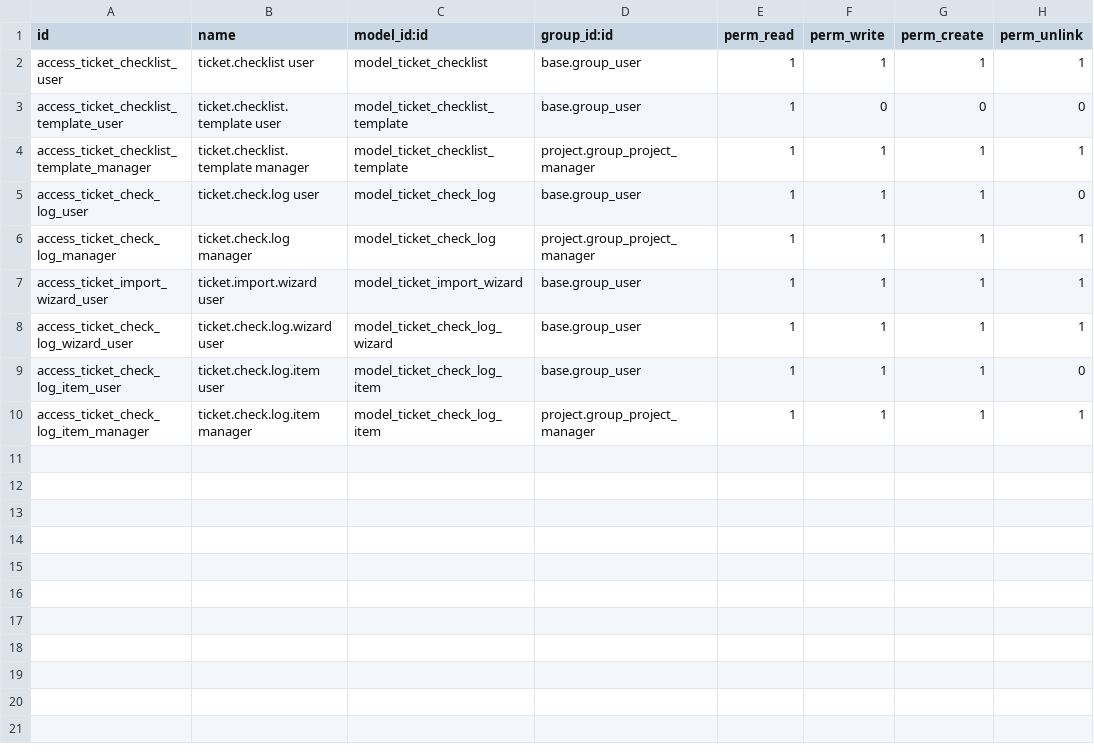
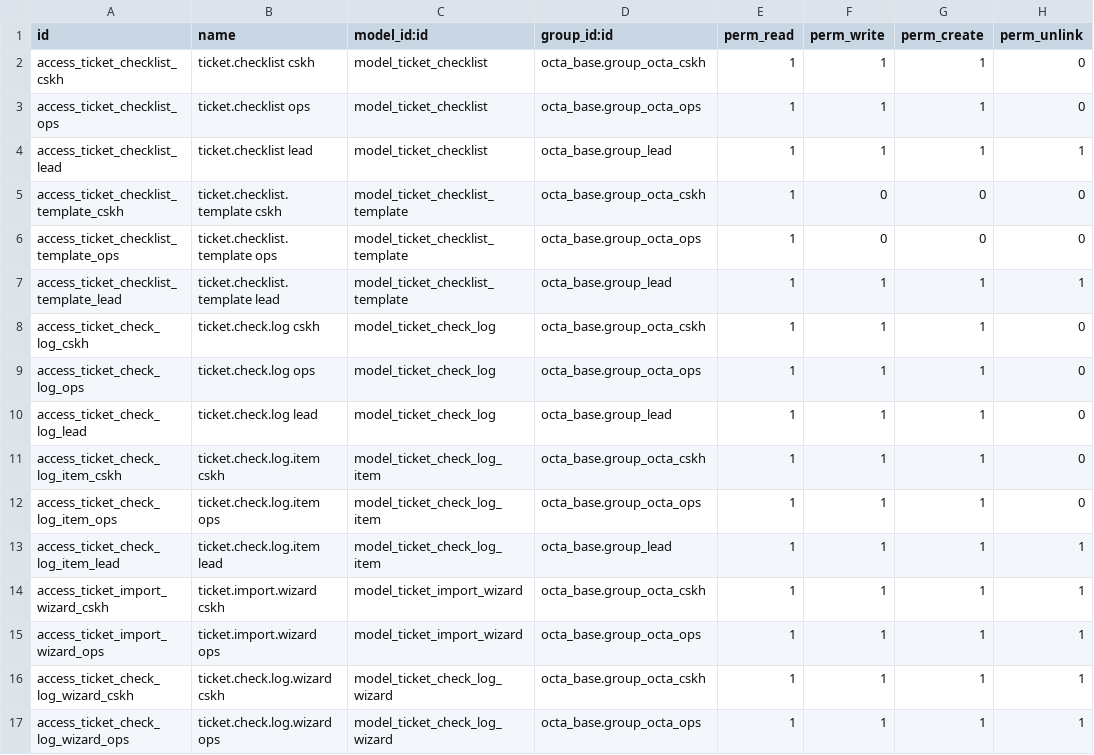
Before and after one commit to nguyenbatuan02/OCTA, a CSV file: octa_ticket/security/ir.model.access.csv, drawn as a sheet.

```diff
--- a/octa_ticket/security/ir.model.access.csv
+++ b/octa_ticket/security/ir.model.access.csv
@@ -1,10 +1,17 @@
 id,name,model_id:id,group_id:id,perm_read,perm_write,perm_create,perm_unlink
-access_ticket_checklist_user,ticket.checklist user,model_ticket_checklist,base.group_user,1,1,1,1
-access_ticket_checklist_template_user,ticket.checklist.template user,model_ticket_checklist_template,base.group_user,1,0,0,0
-access_ticket_checklist_template_manager,ticket.checklist.template manager,model_ticket_checklist_template,project.group_project_manager,1,1,1,1
-access_ticket_check_log_user,ticket.check.log user,model_ticket_check_log,base.group_user,1,1,1,0
-access_ticket_check_log_manager,ticket.check.log manager,model_ticket_check_log,project.group_project_manager,1,1,1,1
-access_ticket_import_wizard_user,ticket.import.wizard user,model_ticket_import_wizard,base.group_user,1,1,1,1
-access_ticket_check_log_wizard_user,ticket.check.log.wizard user,model_ticket_check_log_wizard,base.group_user,1,1,1,1
-access_ticket_check_log_item_user,ticket.check.log.item user,model_ticket_check_log_item,base.group_user,1,1,1,0
-access_ticket_check_log_item_manager,ticket.check.log.item manager,model_ticket_check_log_item,project.group_project_manager,1,1,1,1
+access_ticket_checklist_cskh,ticket.checklist cskh,model_ticket_checklist,octa_base.group_octa_cskh,1,1,1,0
+access_ticket_checklist_ops,ticket.checklist ops,model_ticket_checklist,octa_base.group_octa_ops,1,1,1,0
+access_ticket_checklist_lead,ticket.checklist lead,model_ticket_checklist,octa_base.group_lead,1,1,1,1
+access_ticket_checklist_template_cskh,ticket.checklist.template cskh,model_ticket_checklist_template,octa_base.group_octa_cskh,1,0,0,0
+access_ticket_checklist_template_ops,ticket.checklist.template ops,model_ticket_checklist_template,octa_base.group_octa_ops,1,0,0,0
+access_ticket_checklist_template_lead,ticket.checklist.template lead,model_ticket_checklist_template,octa_base.group_lead,1,1,1,1
+access_ticket_check_log_cskh,ticket.check.log cskh,model_ticket_check_log,octa_base.group_octa_cskh,1,1,1,0
+access_ticket_check_log_ops,ticket.check.log ops,model_ticket_check_log,octa_base.group_octa_ops,1,1,1,0
+access_ticket_check_log_lead,ticket.check.log lead,model_ticket_check_log,octa_base.group_lead,1,1,1,0
+access_ticket_check_log_item_cskh,ticket.check.log.item cskh,model_ticket_check_log_item,octa_base.group_octa_cskh,1,1,1,0
+access_ticket_check_log_item_ops,ticket.check.log.item ops,model_ticket_check_log_item,octa_base.group_octa_ops,1,1,1,0
+access_ticket_check_log_item_lead,ticket.check.log.item lead,model_ticket_check_log_item,octa_base.group_lead,1,1,1,1
+access_ticket_import_wizard_cskh,ticket.import.wizard cskh,model_ticket_import_wizard,octa_base.group_octa_cskh,1,1,1,1
+access_ticket_import_wizard_ops,ticket.import.wizard ops,model_ticket_import_wizard,octa_base.group_octa_ops,1,1,1,1
+access_ticket_check_log_wizard_cskh,ticket.check.log.wizard cskh,model_ticket_check_log_wizard,octa_base.group_octa_cskh,1,1,1,1
+access_ticket_check_log_wizard_ops,ticket.check.log.wizard ops,model_ticket_check_log_wizard,octa_base.group_octa_ops,1,1,1,1
```
Also changed, not shown: 45 other files.
